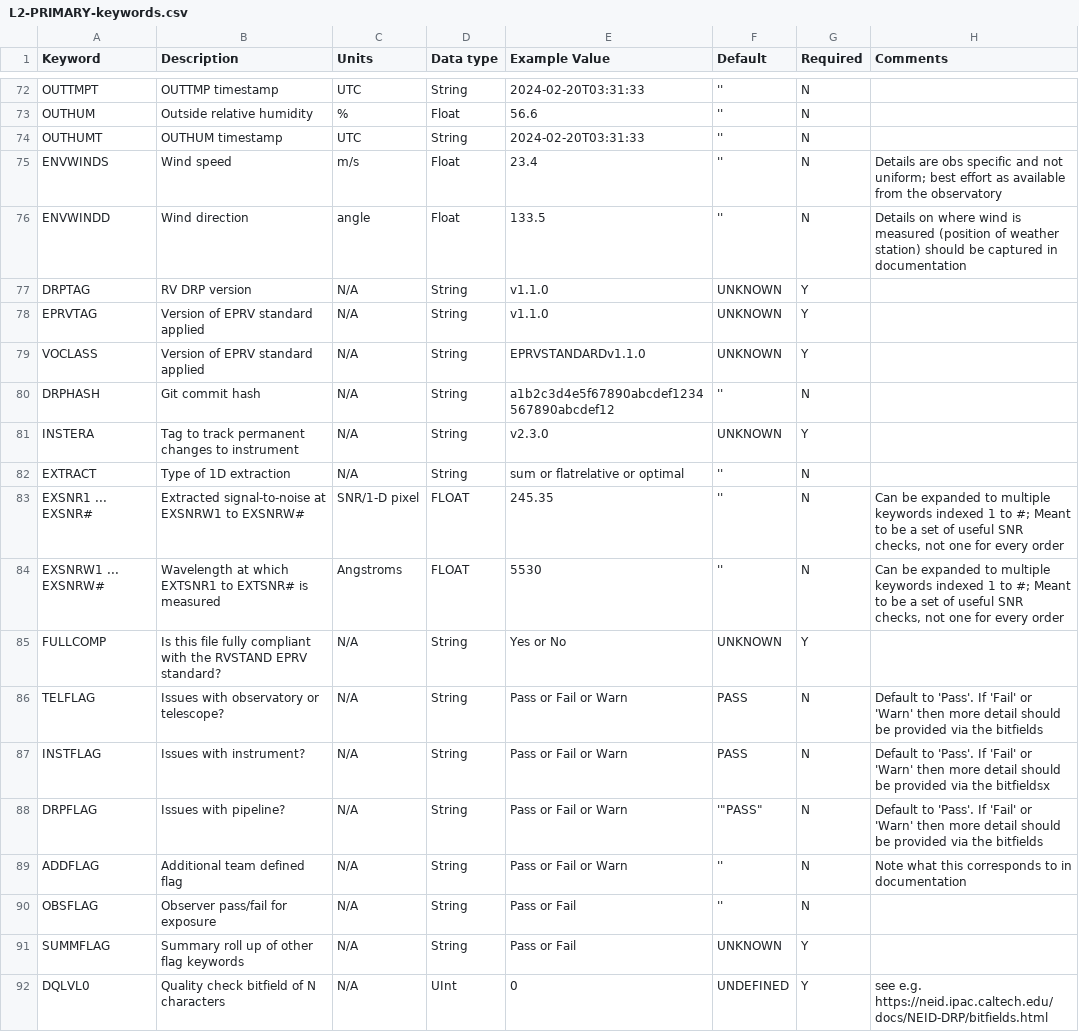
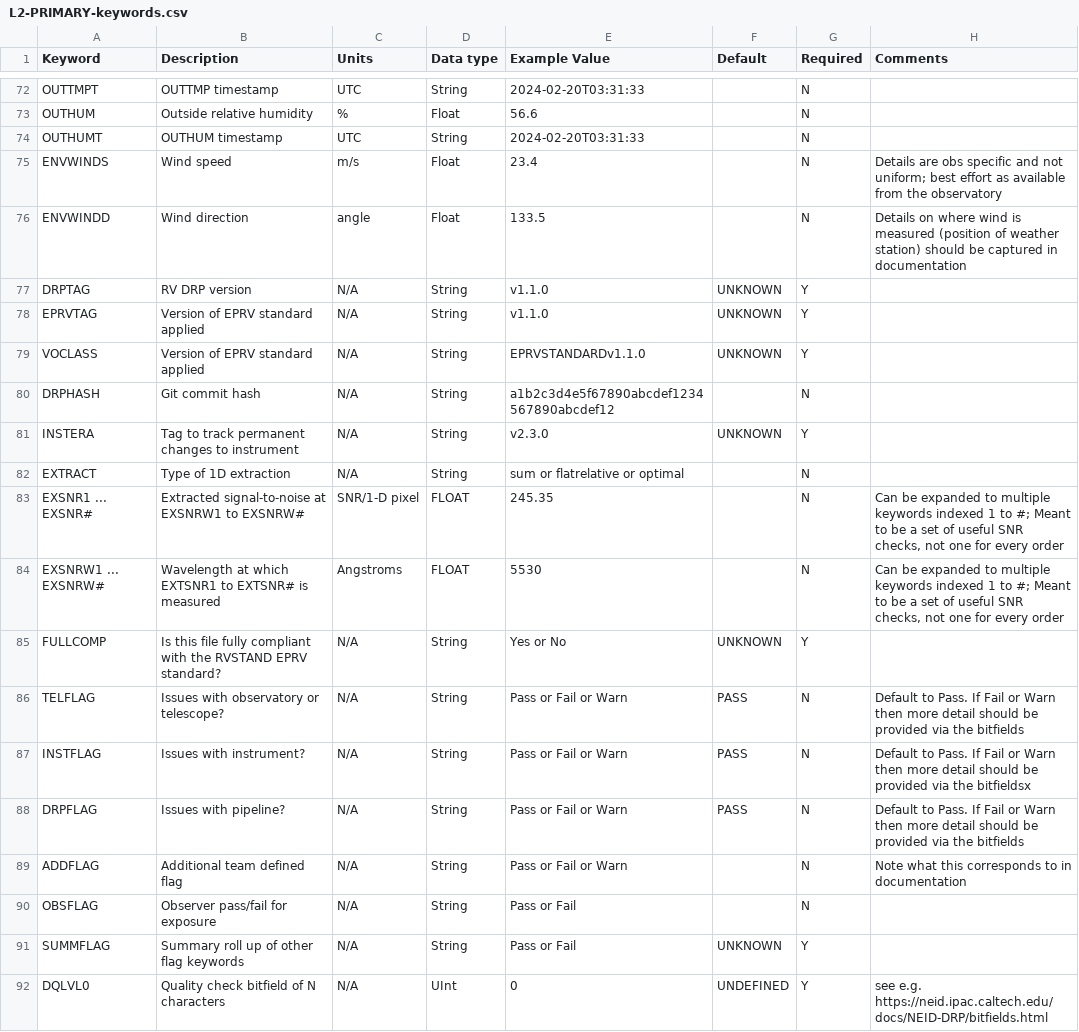
Before and after one commit to dstanya/RVData, a CSV file: rvdata/core/models/config/L2-PRIMARY-keywords.csv, drawn as a sheet; only a part is shown, gaps mark what is left out; the diff covers the shown part only; the diff names each change by its address in the sheet, - before the commit and + after, or states it on an @@ line.

```diff
--- a/rvdata/core/models/config/L2-PRIMARY-keywords.csv
+++ b/rvdata/core/models/config/L2-PRIMARY-keywords.csv
-F72:F76 (Default): ''
+F72:F76 (Default): (empty)
-F80 (Default): ''
+F80 (Default): (empty)
-F82:F84 (Default): ''
+F82:F84 (Default): (empty)
-H86 (Comments): Default to 'Pass'. If 'Fail' or 'Warn' then more…
+H86 (Comments): Default to Pass. If Fail or Warn then more…
-H87 (Comments): Default to 'Pass'. If 'Fail' or 'Warn' then more…
+H87 (Comments): Default to Pass. If Fail or Warn then more…
-F88 (Default): '"PASS"
+F88 (Default): PASS
-H88 (Comments): Default to 'Pass'. If 'Fail' or 'Warn' then more…
+H88 (Comments): Default to Pass. If Fail or Warn then more…
-F89:F90 (Default): ''
+F89:F90 (Default): (empty)
```
Also changed, not shown: 39 edited cells elsewhere in this file, rvdata/core/models/config/L3-extensions.csv.
